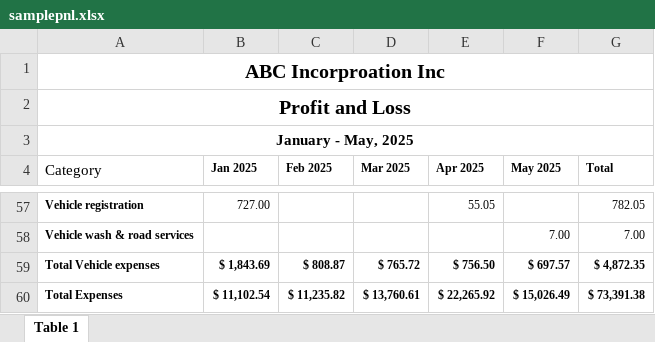
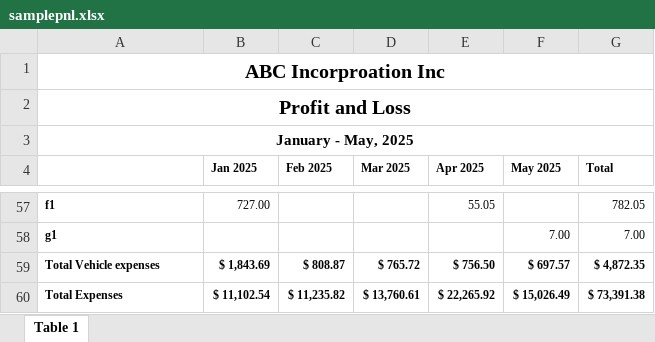
Before and after one commit to harsha8024/hybrid_chatbot, an Excel workbook: data/2/samplepnl.xlsx, sheet Table 1, drawn as a sheet; only a part is shown, gaps mark what is left out; values as stored, in another font and other column widths than the file's, no borders; the diff covers the shown part only; the diff names each change by its address in the sheet, - before the commit and + after, or states it on an @@ line.

```diff
--- a/data/2/samplepnl.xlsx (sheet Table 1)
+++ b/data/2/samplepnl.xlsx (sheet Table 1)
-A4: Category
+A4: (empty)
-A57: Vehicle registration
+A57: f1
-A58: Vehicle wash & road services
+A58: g1
```
Also changed, not shown: 30 edited cells elsewhere in this sheet, 18 other files.
